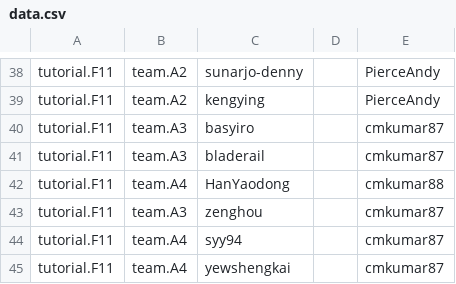
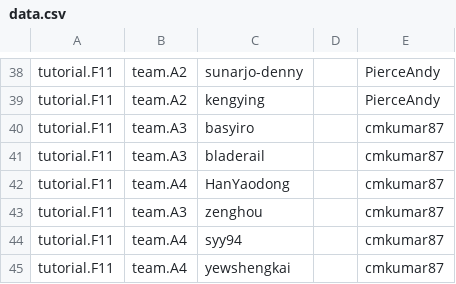
Before and after one commit to nus-cs2103/nus-se-pr-bot, a CSV file: data.csv, drawn as a sheet; only a part is shown, gaps mark what is left out.

Commit message:
Fix typo in mapping file

```diff
--- a/data.csv
+++ b/data.csv
@@ -41,3 +41,3 @@ tutorial.F11,team.A3,basyiro,,cmkumar87
 tutorial.F11,team.A3,bladerail,,cmkumar87
-tutorial.F11,team.A4,HanYaodong,,cmkumar88
+tutorial.F11,team.A4,HanYaodong,,cmkumar87
 tutorial.F11,team.A3,zenghou,,cmkumar87
```
